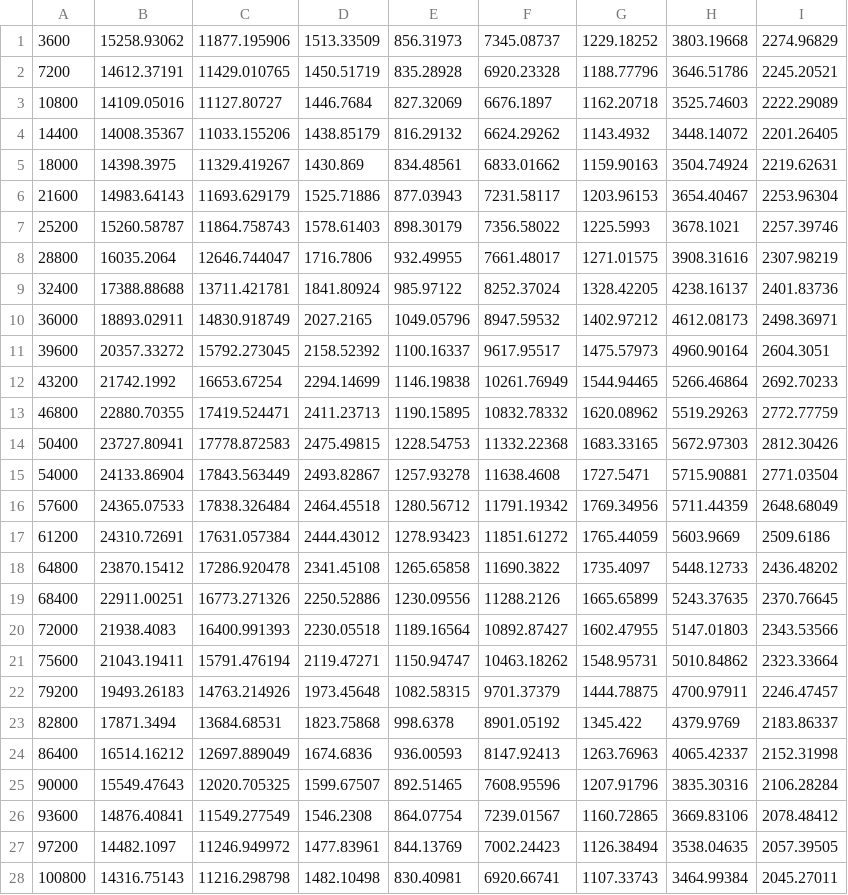
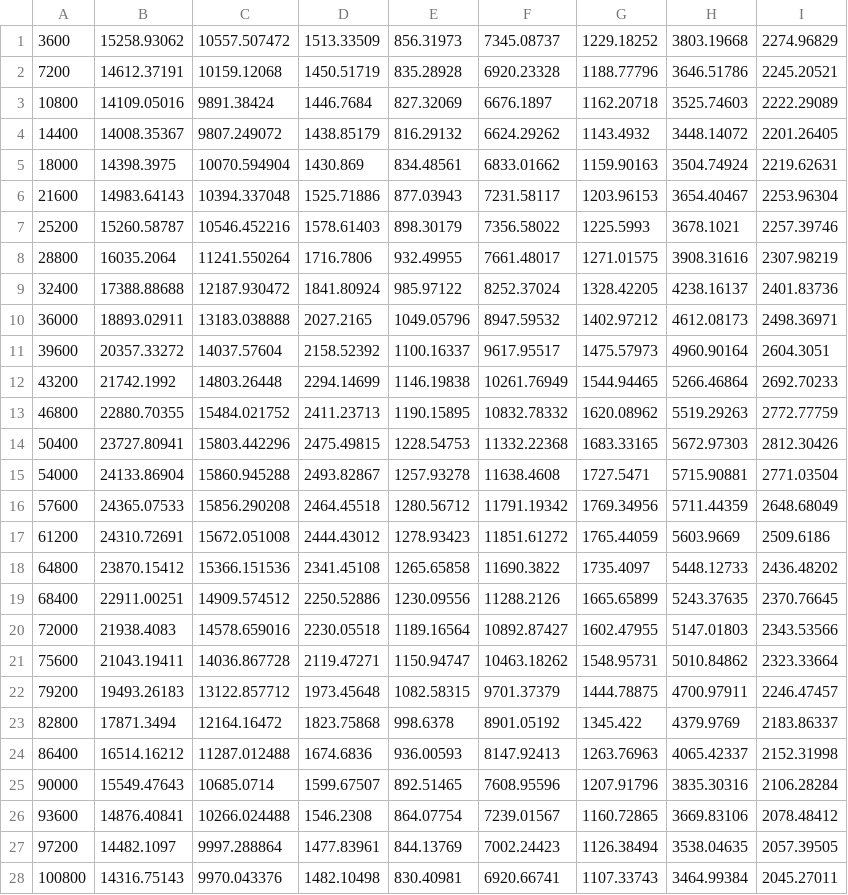
Before and after one commit to GMLC-TDC/MATPOWER-wrapper, a CSV file: outputs/Poly10_DAM_PD.csv, drawn as a sheet; only a part is shown; the diff covers the shown part only.

```diff
--- a/outputs/Poly10_DAM_PD.csv
+++ b/outputs/Poly10_DAM_PD.csv
@@ -1,28 +1,28 @@
-3600,15258.93062,11877.195906,1513.33509,856.31973,7345.08737,1229.18252,3803.19668,2274.96829
-7200,14612.37191,11429.010765,1450.51719,835.28928,6920.23328,1188.77796,3646.51786,2245.20521
-10800,14109.05016,11127.80727,1446.7684,827.32069,6676.1897,1162.20718,3525.74603,2222.29089
-14400,14008.35367,11033.155206,1438.85179,816.29132,6624.29262,1143.4932,3448.14072,2201.26405
-18000,14398.3975,11329.419267,1430.869,834.48561,6833.01662,1159.90163,3504.74924,2219.62631
-21600,14983.64143,11693.629179,1525.71886,877.03943,7231.58117,1203.96153,3654.40467,2253.96304
-25200,15260.58787,11864.758743,1578.61403,898.30179,7356.58022,1225.5993,3678.1021,2257.39746
-28800,16035.2064,12646.744047,1716.7806,932.49955,7661.48017,1271.01575,3908.31616,2307.98219
-32400,17388.88688,13711.421781,1841.80924,985.97122,8252.37024,1328.42205,4238.16137,2401.83736
-36000,18893.02911,14830.918749,2027.2165,1049.05796,8947.59532,1402.97212,4612.08173,2498.36971
-39600,20357.33272,15792.273045,2158.52392,1100.16337,9617.95517,1475.57973,4960.90164,2604.3051
-43200,21742.1992,16653.67254,2294.14699,1146.19838,10261.76949,1544.94465,5266.46864,2692.70233
-46800,22880.70355,17419.524471,2411.23713,1190.15895,10832.78332,1620.08962,5519.29263,2772.77759
-50400,23727.80941,17778.872583,2475.49815,1228.54753,11332.22368,1683.33165,5672.97303,2812.30426
-54000,24133.86904,17843.563449,2493.82867,1257.93278,11638.4608,1727.5471,5715.90881,2771.03504
-57600,24365.07533,17838.326484,2464.45518,1280.56712,11791.19342,1769.34956,5711.44359,2648.68049
-61200,24310.72691,17631.057384,2444.43012,1278.93423,11851.61272,1765.44059,5603.9669,2509.6186
-64800,23870.15412,17286.920478,2341.45108,1265.65858,11690.3822,1735.4097,5448.12733,2436.48202
-68400,22911.00251,16773.271326,2250.52886,1230.09556,11288.2126,1665.65899,5243.37635,2370.76645
-72000,21938.4083,16400.991393,2230.05518,1189.16564,10892.87427,1602.47955,5147.01803,2343.53566
-75600,21043.19411,15791.476194,2119.47271,1150.94747,10463.18262,1548.95731,5010.84862,2323.33664
-79200,19493.26183,14763.214926,1973.45648,1082.58315,9701.37379,1444.78875,4700.97911,2246.47457
-82800,17871.3494,13684.68531,1823.75868,998.6378,8901.05192,1345.422,4379.9769,2183.86337
-86400,16514.16212,12697.889049,1674.6836,936.00593,8147.92413,1263.76963,4065.42337,2152.31998
-90000,15549.47643,12020.705325,1599.67507,892.51465,7608.95596,1207.91796,3835.30316,2106.28284
-93600,14876.40841,11549.277549,1546.2308,864.07754,7239.01567,1160.72865,3669.83106,2078.48412
-97200,14482.1097,11246.949972,1477.83961,844.13769,7002.24423,1126.38494,3538.04635,2057.39505
-100800,14316.75143,11216.298798,1482.10498,830.40981,6920.66741,1107.33743,3464.99384,2045.27011
+3600,15258.93062,10557.507472,1513.33509,856.31973,7345.08737,1229.18252,3803.19668,2274.96829
+7200,14612.37191,10159.12068,1450.51719,835.28928,6920.23328,1188.77796,3646.51786,2245.20521
+10800,14109.05016,9891.38424,1446.7684,827.32069,6676.1897,1162.20718,3525.74603,2222.29089
+14400,14008.35367,9807.249072,1438.85179,816.29132,6624.29262,1143.4932,3448.14072,2201.26405
+18000,14398.3975,10070.594904,1430.869,834.48561,6833.01662,1159.90163,3504.74924,2219.62631
+21600,14983.64143,10394.337048,1525.71886,877.03943,7231.58117,1203.96153,3654.40467,2253.96304
+25200,15260.58787,10546.452216,1578.61403,898.30179,7356.58022,1225.5993,3678.1021,2257.39746
+28800,16035.2064,11241.550264,1716.7806,932.49955,7661.48017,1271.01575,3908.31616,2307.98219
+32400,17388.88688,12187.930472,1841.80924,985.97122,8252.37024,1328.42205,4238.16137,2401.83736
+36000,18893.02911,13183.038888,2027.2165,1049.05796,8947.59532,1402.97212,4612.08173,2498.36971
+39600,20357.33272,14037.57604,2158.52392,1100.16337,9617.95517,1475.57973,4960.90164,2604.3051
+43200,21742.1992,14803.26448,2294.14699,1146.19838,10261.76949,1544.94465,5266.46864,2692.70233
+46800,22880.70355,15484.021752,2411.23713,1190.15895,10832.78332,1620.08962,5519.29263,2772.77759
+50400,23727.80941,15803.442296,2475.49815,1228.54753,11332.22368,1683.33165,5672.97303,2812.30426
+54000,24133.86904,15860.945288,2493.82867,1257.93278,11638.4608,1727.5471,5715.90881,2771.03504
+57600,24365.07533,15856.290208,2464.45518,1280.56712,11791.19342,1769.34956,5711.44359,2648.68049
+61200,24310.72691,15672.051008,2444.43012,1278.93423,11851.61272,1765.44059,5603.9669,2509.6186
+64800,23870.15412,15366.151536,2341.45108,1265.65858,11690.3822,1735.4097,5448.12733,2436.48202
+68400,22911.00251,14909.574512,2250.52886,1230.09556,11288.2126,1665.65899,5243.37635,2370.76645
+72000,21938.4083,14578.659016,2230.05518,1189.16564,10892.87427,1602.47955,5147.01803,2343.53566
+75600,21043.19411,14036.867728,2119.47271,1150.94747,10463.18262,1548.95731,5010.84862,2323.33664
+79200,19493.26183,13122.857712,1973.45648,1082.58315,9701.37379,1444.78875,4700.97911,2246.47457
+82800,17871.3494,12164.16472,1823.75868,998.6378,8901.05192,1345.422,4379.9769,2183.86337
+86400,16514.16212,11287.012488,1674.6836,936.00593,8147.92413,1263.76963,4065.42337,2152.31998
+90000,15549.47643,10685.0714,1599.67507,892.51465,7608.95596,1207.91796,3835.30316,2106.28284
+93600,14876.40841,10266.024488,1546.2308,864.07754,7239.01567,1160.72865,3669.83106,2078.48412
+97200,14482.1097,9997.288864,1477.83961,844.13769,7002.24423,1126.38494,3538.04635,2057.39505
+100800,14316.75143,9970.043376,1482.10498,830.40981,6920.66741,1107.33743,3464.99384,2045.27011
```
Also changed, not shown: 20 edited cells elsewhere in this file, outputs/Poly10_DAM_LMP.csv, outputs/Poly10_DAM_UC.csv, 6 other files.
